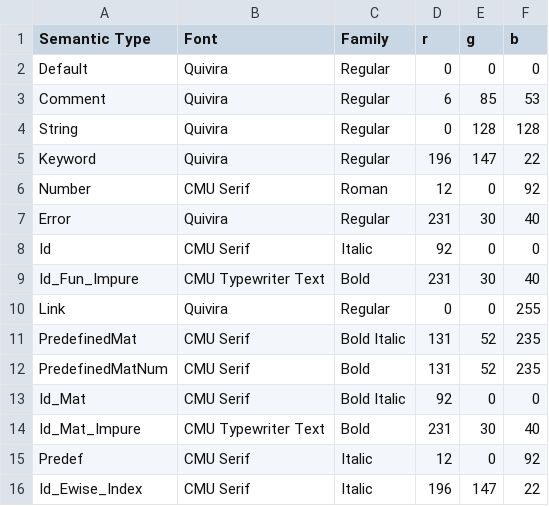
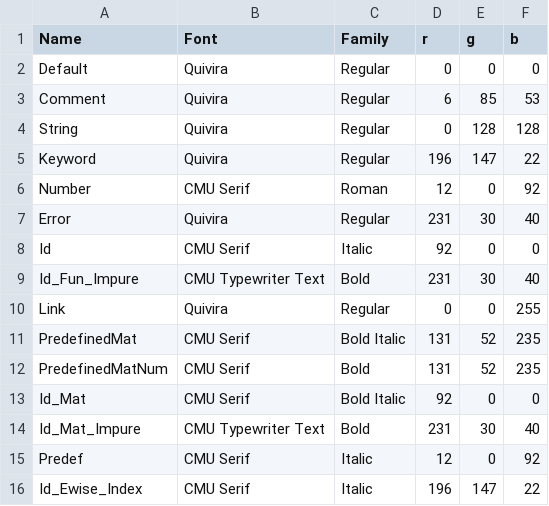
Before and after one commit to JohnDTill/Forscape, a CSV file: meta/semantic_codes.csv, drawn as a sheet.

Commit message:
Extract Python func for parsing CSV to tuple list

```diff
--- a/meta/semantic_codes.csv
+++ b/meta/semantic_codes.csv
@@ -1,2 +1,2 @@
-Semantic Type,Font,Family,r,g,b
+Name,Font,Family,r,g,b
 Default,Quivira,Regular,0,0,0
```
Also changed, not shown: 12 other files.
